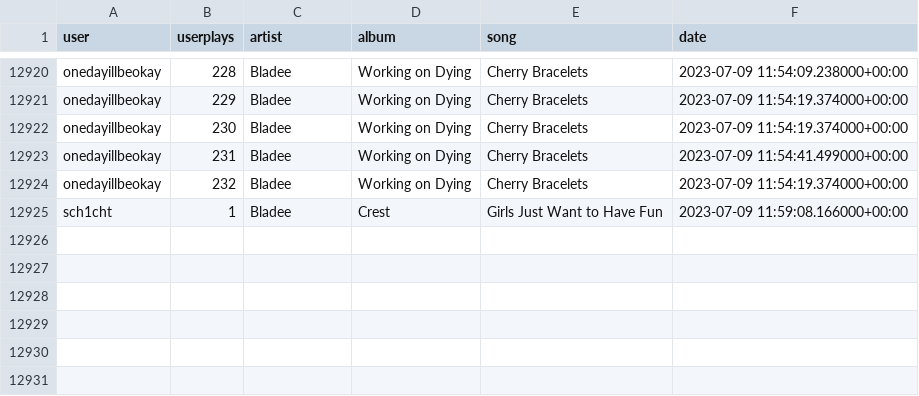
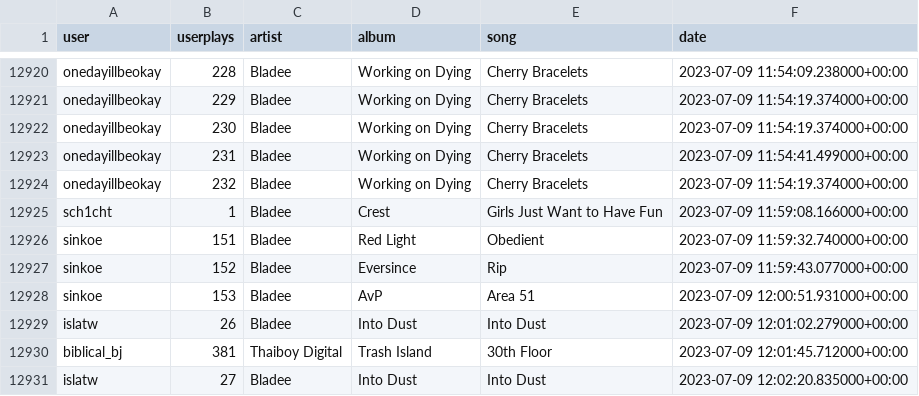
Before and after one commit to aryanvinci/data, a CSV file: data.csv, drawn as a sheet; only a part is shown, gaps mark what is left out; the diff names each change by its address in the sheet, - before the commit and + after, or states it on an @@ line.

Commit message:
update

```diff
--- a/data.csv
+++ b/data.csv
+row 12926: sinkoe | 151 | Bladee | Red Light | Obedient | 2023-07-09 11:59:32.740000+00:00
+row 12927: sinkoe | 152 | Bladee | Eversince | Rip | 2023-07-09 11:59:43.077000+00:00
+row 12928: sinkoe | 153 | Bladee | AvP | Area 51 | 2023-07-09 12:00:51.931000+00:00
+row 12929: islatw | 26 | Bladee | Into Dust | Into Dust | 2023-07-09 12:01:02.279000+00:00
+row 12930: biblical_bj | 381 | Thaiboy Digital | Trash Island | 30th Floor | 2023-07-09 12:01:45.712000+00:00
+row 12931: islatw | 27 | Bladee | Into Dust | Into Dust | 2023-07-09 12:02:20.835000+00:00
```
